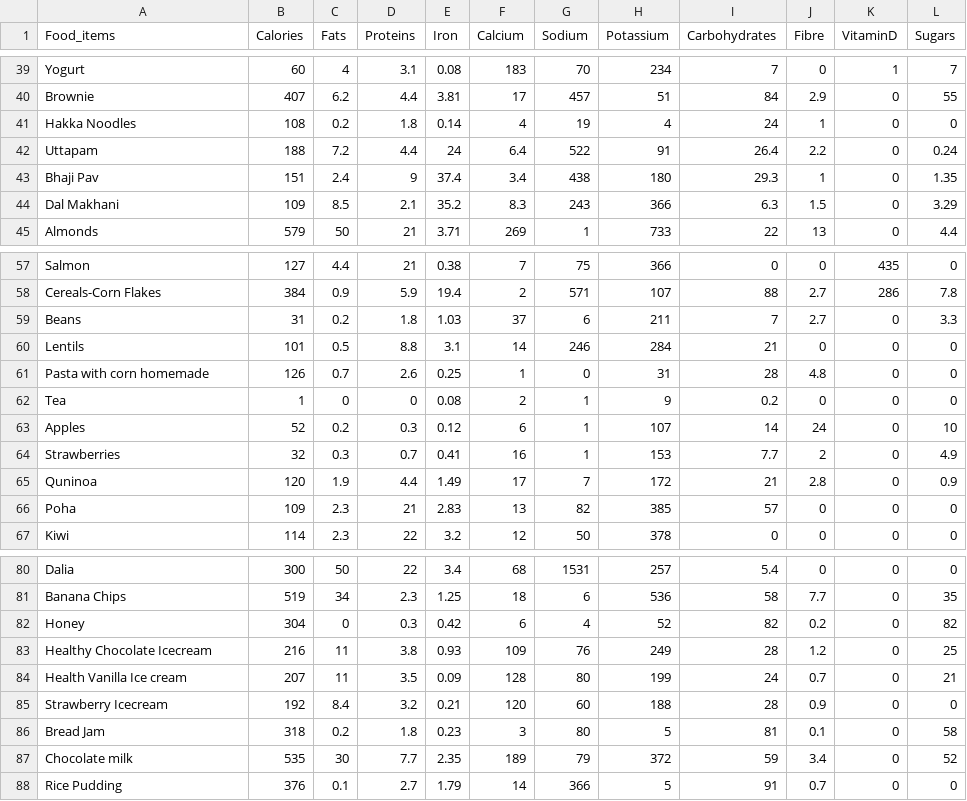
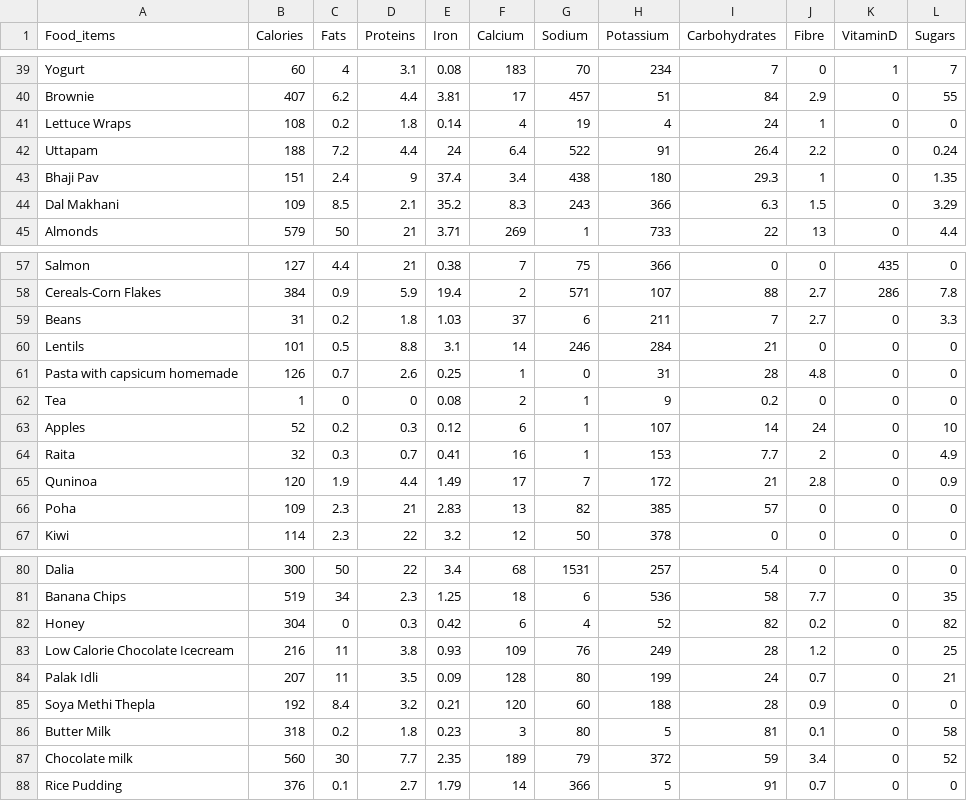
Before and after one commit to SmashSidak-1508/final-year-ML, a CSV file: food.csv, drawn as a sheet; only a part is shown, gaps mark what is left out; the diff covers the shown part only.

```diff
--- a/food.csv
+++ b/food.csv
@@ -40,3 +40,3 @@ Yogurt,60,4,3.1,0.08,183,70,234,7,0,1,7
 Brownie,407,6.2,4.4,3.81,17,457,51,84,2.9,0,55
-Hakka Noodles,108,0.2,1.8,0.14,4,19,4,24,1,0,0
+Lettuce Wraps,108,0.2,1.8,0.14,4,19,4,24,1,0,0
 Uttapam,188,7.2,4.4,24,6.4,522,91,26.4,2.2,0,0.24
@@ -60,6 +60,6 @@ Beans,31,0.2,1.8,1.03,37,6,211,7,2.7,0,3.3
 Lentils,101,0.5,8.8,3.1,14,246,284,21,0,0,0
-Pasta with corn homemade,126,0.7,2.6,0.25,1,0,31,28,4.8,0,0
+Pasta with capsicum homemade,126,0.7,2.6,0.25,1,0,31,28,4.8,0,0
 Tea,1,0,0,0.08,2,1,9,0.2,0,0,0
 Apples,52,0.2,0.3,0.12,6,1,107,14,24,0,10
-Strawberries,32,0.3,0.7,0.41,16,1,153,7.7,2,0,4.9
+Raita,32,0.3,0.7,0.41,16,1,153,7.7,2,0,4.9
 Quninoa,120,1.9,4.4,1.49,17,7,172,21,2.8,0,0.9
@@ -82,7 +82,7 @@ Banana Chips,519,34,2.3,1.25,18,6,536,58,7.7,0,35
 Honey,304,0,0.3,0.42,6,4,52,82,0.2,0,82
-Healthy Chocolate Icecream,216,11,3.8,0.93,109,76,249,28,1.2,0,25
-Health Vanilla Ice cream,207,11,3.5,0.09,128,80,199,24,0.7,0,21
-Strawberry Icecream,192,8.4,3.2,0.21,120,60,188,28,0.9,0,0
-Bread Jam,318,0.2,1.8,0.23,3,80,5,81,0.1,0,58
-Chocolate milk,535,30,7.7,2.35,189,79,372,59,3.4,0,52
+Low Calorie Chocolate Icecream,216,11,3.8,0.93,109,76,249,28,1.2,0,25
+Palak Idli,207,11,3.5,0.09,128,80,199,24,0.7,0,21
+Soya Methi Thepla,192,8.4,3.2,0.21,120,60,188,28,0.9,0,0
+Butter Milk,318,0.2,1.8,0.23,3,80,5,81,0.1,0,58
+Chocolate milk,560,30,7.7,2.35,189,79,372,59,3.4,0,52
 Rice Pudding,376,0.1,2.7,1.79,14,366,5,91,0.7,0,0
```
Also changed, not shown: 17 edited cells elsewhere in this file.
